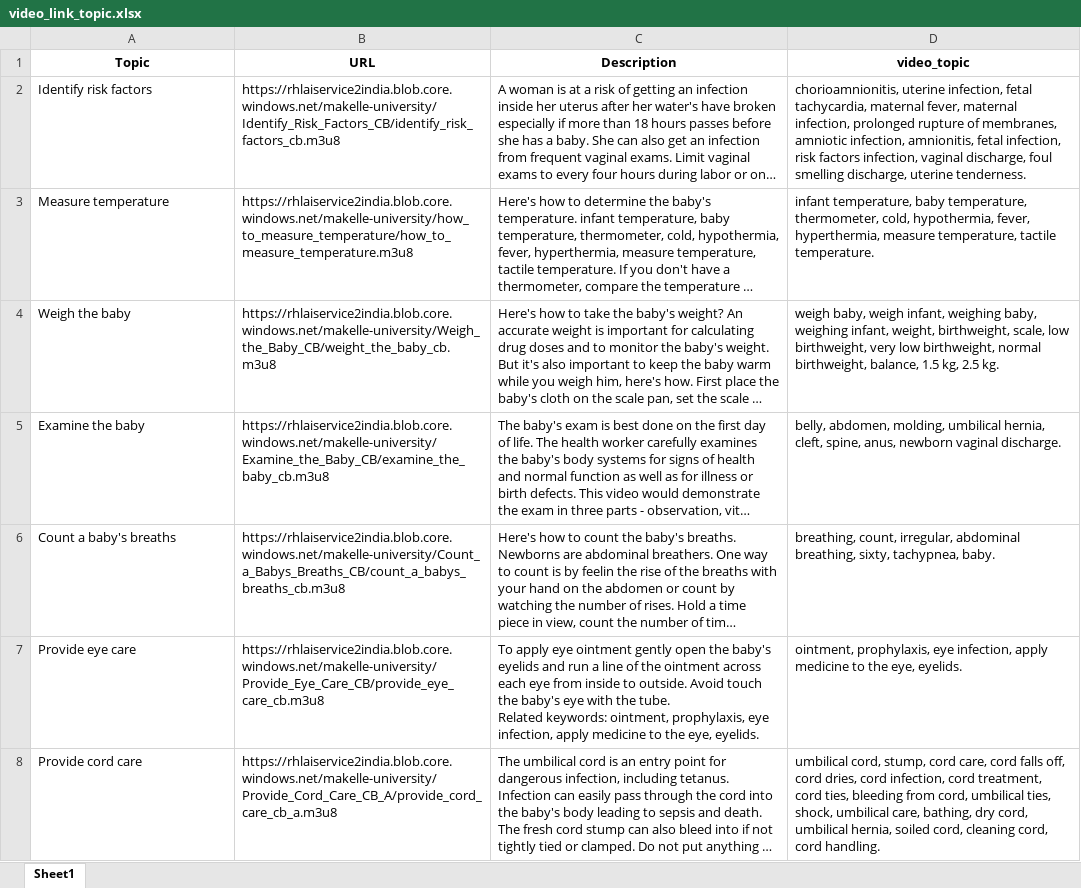
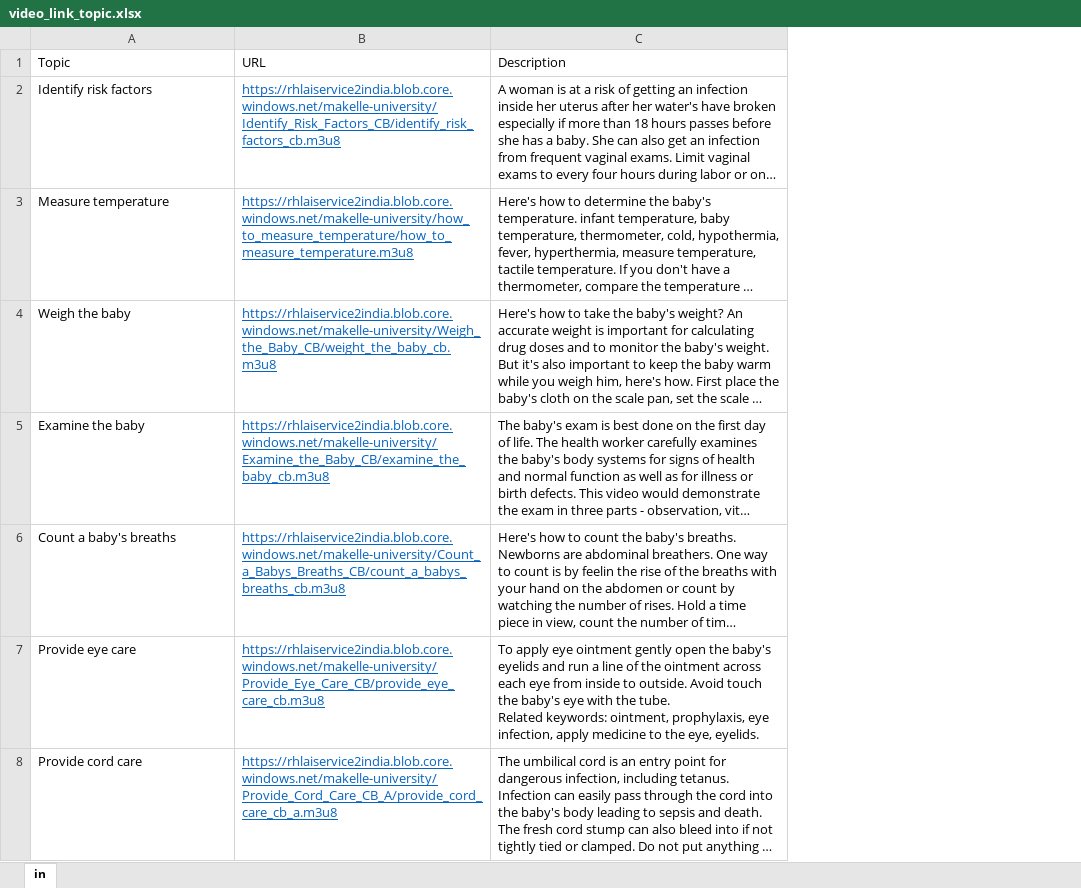
Before and after one commit to RATED-R-SUNDRAM/RHL-FASTAPI, an Excel workbook: FILES/video_link_topic.xlsx, sheet in, drawn as a sheet; only a part is shown; long unchanged cells end in …; values as stored, in another font and other column widths than the file's, no borders; removed rows and columns are numbered as before the commit, all else as after; the diff covers the shown part only; the diff names each change by its address in the sheet, - before the commit and + after, or states it on an @@ line.

```diff
--- a/FILES/video_link_topic.xlsx (sheet in)
+++ b/FILES/video_link_topic.xlsx (sheet in)
-sheet tab: Sheet1
+sheet tab: in
-column D (video_topic), rows 2-8: chorioamnionitis, uterine infection, fetal tachycardia, maternal fever, maternal infection, prolonged rupture of membranes, amniotic infection, amnionitis, fetal infection, risk factors infection, vaginal discharge, foul smelling discharge, uterine tenderness. | infant temperature, baby temperature, thermometer, cold, hypothermia, fever, hyperthermia, measure temperature, tactile temperature. | weigh baby, weigh infant, weighing baby, weighing infant, weight, birthweight, scale, low birthweight, very low birthweight, normal birthweight, balance, 1.5 kg, 2.5 kg. | belly, abdomen, molding, umbilical hernia, cleft, spine, anus, newborn vaginal discharge. | breathing, count, irregular, abdominal breathing, sixty, tachypnea, baby. | ointment, prophylaxis, eye infection, apply medicine to the eye, eyelids. | umbilical cord, stump, cord care, cord falls off, cord dries, cord infection, cord treatment, cord ties, bleeding from cord, umbilical ties, shock, umbilical care, bathing, dry cord, umbilical hernia, soiled cord, cleaning cord, cord handling.
@@ A1:C1 bold: on → off, alignment: center → left @@
@@ B2:B8 underline: off → on, text colour: black → #0563C1 @@
```
Also changed, not shown: 1 added row, 2 edited cells and cell formats elsewhere in this sheet, 3 other files.
